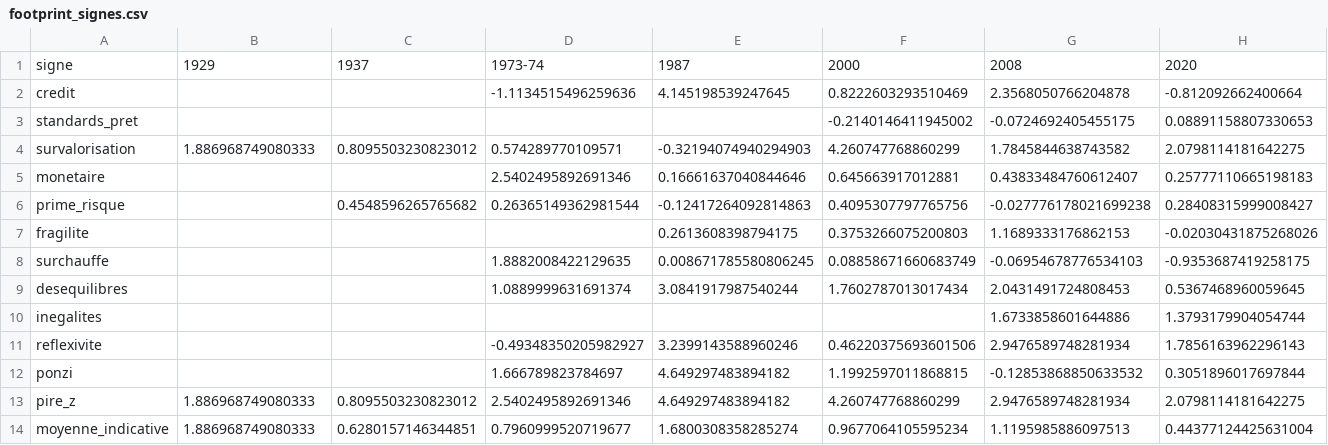
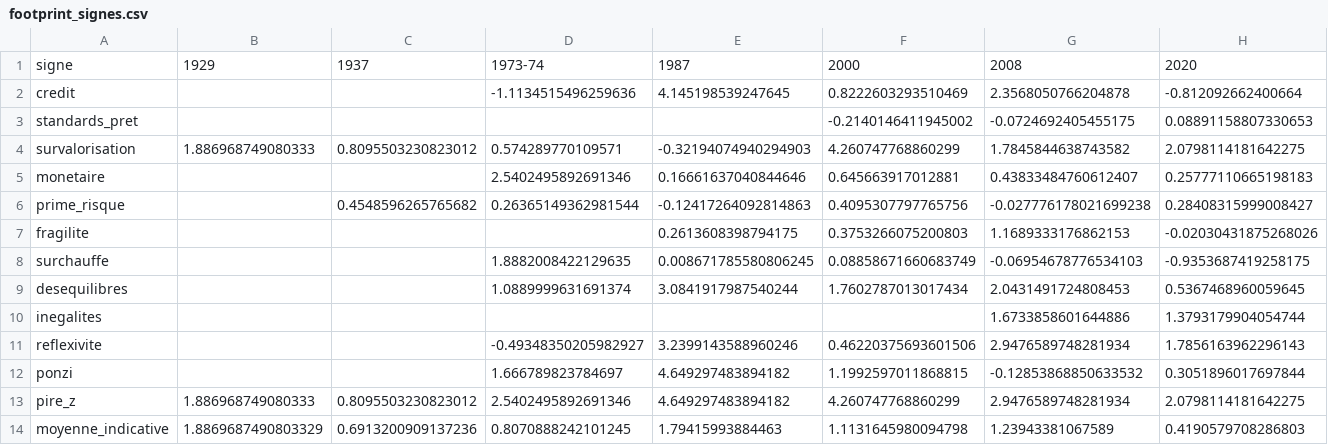
Before and after one commit to Akiravince/vigilance-pre-krach, a CSV file: output/footprint_signes.csv, drawn as a sheet.

```diff
--- a/output/footprint_signes.csv
+++ b/output/footprint_signes.csv
@@ -13,2 +13,2 @@ ponzi,,,1.666789823784697,4.649297483894182,1.1992597011868815,-0.12853868850633
 pire_z,1.886968749080333,0.8095503230823012,2.5402495892691346,4.649297483894182,4.260747768860299,2.9476589748281934,2.0798114181642275
-moyenne_indicative,1.886968749080333,0.6280157146344851,0.7960999520719677,1.6800308358285274,0.9677064105595234,1.1195985886097513,0.44377124425631004
+moyenne_indicative,1.8869687490803329,0.6913200909137236,0.8070888242101245,1.79415993884463,1.1131645980094798,1.23943381067589,0.4190579708286803
```
Also changed, not shown: data/history/composite.csv, output/journal.csv, 6 other files.
